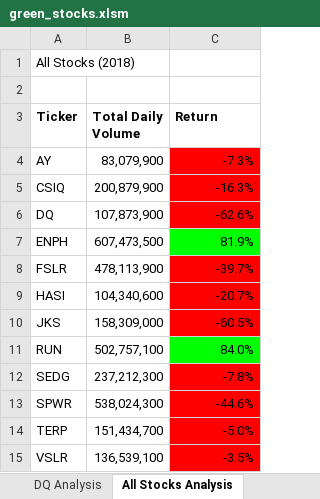
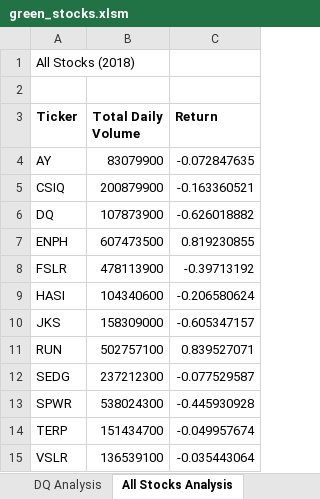
Before and after one commit to monalvrz/stock-analysis, an Excel workbook: green_stocks.xlsm, sheet All Stocks Analysis, drawn as a sheet; values as stored, in another font and other column widths than the file's, no borders; charts and pictures not drawn; the diff names each change by its address in the sheet, - before the commit and + after, or states it on an @@ line.

Commit message:
Add files via upload
Run the analysis for any year

```diff
--- a/green_stocks.xlsm (sheet All Stocks Analysis)
+++ b/green_stocks.xlsm (sheet All Stocks Analysis)
-B4 (Total Daily Volume): 83,079,900
+B4 (Total Daily Volume): 83079900
-C4 (Return): -7.3%
+C4 (Return): -0.072847635
-C4:C6 fill: #FF0000
+C4:C6 fill: none
-B5 (Total Daily Volume): 200,879,900
+B5 (Total Daily Volume): 200879900
-C5 (Return): -16.3%
+C5 (Return): -0.163360521
-B6 (Total Daily Volume): 107,873,900
+B6 (Total Daily Volume): 107873900
-C6 (Return): -62.6%
+C6 (Return): -0.626018882
-B7 (Total Daily Volume): 607,473,500
+B7 (Total Daily Volume): 607473500
-C7 (Return): 81.9%
+C7 (Return): 0.819230855
-C7 fill: #00FF00
+C7 fill: none
-B8 (Total Daily Volume): 478,113,900
+B8 (Total Daily Volume): 478113900
-C8 (Return): -39.7%
+C8 (Return): -0.39713192
-C8:C10 fill: #FF0000
+C8:C10 fill: none
-B9 (Total Daily Volume): 104,340,600
+B9 (Total Daily Volume): 104340600
-C9 (Return): -20.7%
+C9 (Return): -0.206580624
-B10 (Total Daily Volume): 158,309,000
+B10 (Total Daily Volume): 158309000
-C10 (Return): -60.5%
+C10 (Return): -0.605347157
-B11 (Total Daily Volume): 502,757,100
+B11 (Total Daily Volume): 502757100
-C11 (Return): 84.0%
+C11 (Return): 0.839527071
-C11 fill: #00FF00
+C11 fill: none
-B12 (Total Daily Volume): 237,212,300
+B12 (Total Daily Volume): 237212300
-C12 (Return): -7.8%
+C12 (Return): -0.077529587
-C12:C15 fill: #FF0000
+C12:C15 fill: none
-B13 (Total Daily Volume): 538,024,300
+B13 (Total Daily Volume): 538024300
-C13 (Return): -44.6%
+C13 (Return): -0.445930928
-B14 (Total Daily Volume): 151,434,700
+B14 (Total Daily Volume): 151434700
-C14 (Return): -5.0%
+C14 (Return): -0.049957674
-B15 (Total Daily Volume): 136,539,100
+B15 (Total Daily Volume): 136539100
-C15 (Return): -3.5%
+C15 (Return): -0.035443064
```
Also changed, not shown: charts or pictures.
